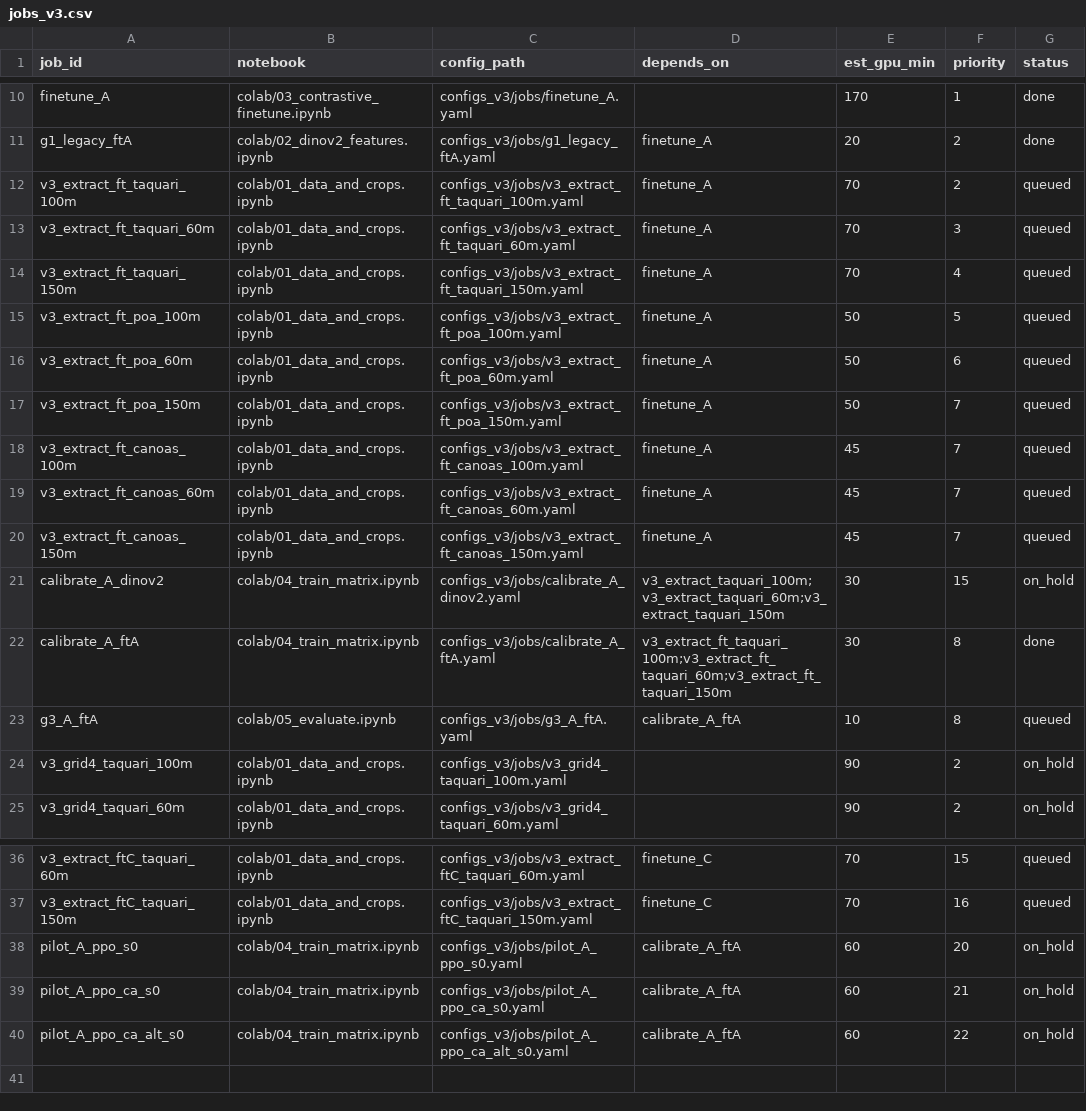
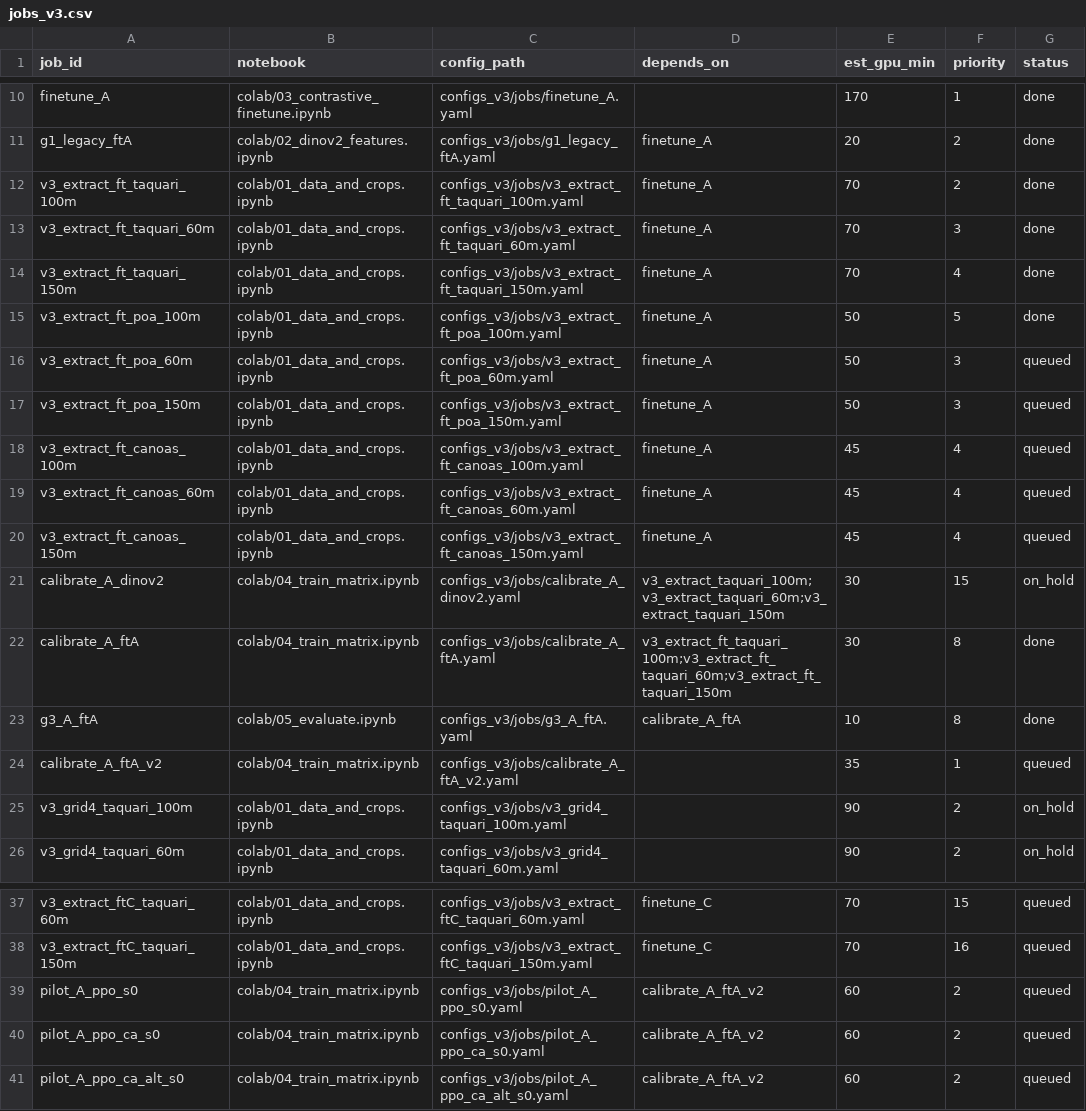
Before and after one commit to Ochoalog/drone-moppo, a CSV file: colab/jobs_v3.csv, drawn as a sheet; only a part is shown, gaps mark what is left out.

```diff
--- a/colab/jobs_v3.csv
+++ b/colab/jobs_v3.csv
@@ -11,14 +11,15 @@ finetune_A,colab/03_contrastive_finetune.ipynb,configs_v3/jobs/finetune_A.yaml,,
 g1_legacy_ftA,colab/02_dinov2_features.ipynb,configs_v3/jobs/g1_legacy_ftA.yaml,finetune_A,20,2,done
-v3_extract_ft_taquari_100m,colab/01_data_and_crops.ipynb,configs_v3/jobs/v3_extract_ft_taquari_100m.yaml,finetune_A,70,2,queued
-v3_extract_ft_taquari_60m,colab/01_data_and_crops.ipynb,configs_v3/jobs/v3_extract_ft_taquari_60m.yaml,finetune_A,70,3,queued
-v3_extract_ft_taquari_150m,colab/01_data_and_crops.ipynb,configs_v3/jobs/v3_extract_ft_taquari_150m.yaml,finetune_A,70,4,queued
-v3_extract_ft_poa_100m,colab/01_data_and_crops.ipynb,configs_v3/jobs/v3_extract_ft_poa_100m.yaml,finetune_A,50,5,queued
-v3_extract_ft_poa_60m,colab/01_data_and_crops.ipynb,configs_v3/jobs/v3_extract_ft_poa_60m.yaml,finetune_A,50,6,queued
-v3_extract_ft_poa_150m,colab/01_data_and_crops.ipynb,configs_v3/jobs/v3_extract_ft_poa_150m.yaml,finetune_A,50,7,queued
-v3_extract_ft_canoas_100m,colab/01_data_and_crops.ipynb,configs_v3/jobs/v3_extract_ft_canoas_100m.yaml,finetune_A,45,7,queued
-v3_extract_ft_canoas_60m,colab/01_data_and_crops.ipynb,configs_v3/jobs/v3_extract_ft_canoas_60m.yaml,finetune_A,45,7,queued
-v3_extract_ft_canoas_150m,colab/01_data_and_crops.ipynb,configs_v3/jobs/v3_extract_ft_canoas_150m.yaml,finetune_A,45,7,queued
+v3_extract_ft_taquari_100m,colab/01_data_and_crops.ipynb,configs_v3/jobs/v3_extract_ft_taquari_100m.yaml,finetune_A,70,2,done
+v3_extract_ft_taquari_60m,colab/01_data_and_crops.ipynb,configs_v3/jobs/v3_extract_ft_taquari_60m.yaml,finetune_A,70,3,done
+v3_extract_ft_taquari_150m,colab/01_data_and_crops.ipynb,configs_v3/jobs/v3_extract_ft_taquari_150m.yaml,finetune_A,70,4,done
+v3_extract_ft_poa_100m,colab/01_data_and_crops.ipynb,configs_v3/jobs/v3_extract_ft_poa_100m.yaml,finetune_A,50,5,done
+v3_extract_ft_poa_60m,colab/01_data_and_crops.ipynb,configs_v3/jobs/v3_extract_ft_poa_60m.yaml,finetune_A,50,3,queued
+v3_extract_ft_poa_150m,colab/01_data_and_crops.ipynb,configs_v3/jobs/v3_extract_ft_poa_150m.yaml,finetune_A,50,3,queued
+v3_extract_ft_canoas_100m,colab/01_data_and_crops.ipynb,configs_v3/jobs/v3_extract_ft_canoas_100m.yaml,finetune_A,45,4,queued
+v3_extract_ft_canoas_60m,colab/01_data_and_crops.ipynb,configs_v3/jobs/v3_extract_ft_canoas_60m.yaml,finetune_A,45,4,queued
+v3_extract_ft_canoas_150m,colab/01_data_and_crops.ipynb,configs_v3/jobs/v3_extract_ft_canoas_150m.yaml,finetune_A,45,4,queued
 calibrate_A_dinov2,colab/04_train_matrix.ipynb,configs_v3/jobs/calibrate_A_dinov2.yaml,v3_extract_taquari_100m;v3_extract_taquari_60m;v3_extract_taquari_150m,30,15,on_hold
 calibrate_A_ftA,colab/04_train_matrix.ipynb,configs_v3/jobs/calibrate_A_ftA.yaml,v3_extract_ft_taquari_100m;v3_extract_ft_taquari_60m;v3_extract_ft_taquari_150m,30,8,done
-g3_A_ftA,colab/05_evaluate.ipynb,configs_v3/jobs/g3_A_ftA.yaml,calibrate_A_ftA,10,8,queued
+g3_A_ftA,colab/05_evaluate.ipynb,configs_v3/jobs/g3_A_ftA.yaml,calibrate_A_ftA,10,8,done
+calibrate_A_ftA_v2,colab/04_train_matrix.ipynb,configs_v3/jobs/calibrate_A_ftA_v2.yaml,,35,1,queued
 v3_grid4_taquari_100m,colab/01_data_and_crops.ipynb,configs_v3/jobs/v3_grid4_taquari_100m.yaml,,90,2,on_hold
@@ -37,4 +38,4 @@ v3_extract_ftC_taquari_60m,colab/01_data_and_crops.ipynb,configs_v3/jobs/v3_extr
 v3_extract_ftC_taquari_150m,colab/01_data_and_crops.ipynb,configs_v3/jobs/v3_extract_ftC_taquari_150m.yaml,finetune_C,70,16,queued
-pilot_A_ppo_s0,colab/04_train_matrix.ipynb,configs_v3/jobs/pilot_A_ppo_s0.yaml,calibrate_A_ftA,60,20,on_hold
-pilot_A_ppo_ca_s0,colab/04_train_matrix.ipynb,configs_v3/jobs/pilot_A_ppo_ca_s0.yaml,calibrate_A_ftA,60,21,on_hold
-pilot_A_ppo_ca_alt_s0,colab/04_train_matrix.ipynb,configs_v3/jobs/pilot_A_ppo_ca_alt_s0.yaml,calibrate_A_ftA,60,22,on_hold
+pilot_A_ppo_s0,colab/04_train_matrix.ipynb,configs_v3/jobs/pilot_A_ppo_s0.yaml,calibrate_A_ftA_v2,60,2,queued
+pilot_A_ppo_ca_s0,colab/04_train_matrix.ipynb,configs_v3/jobs/pilot_A_ppo_ca_s0.yaml,calibrate_A_ftA_v2,60,2,queued
+pilot_A_ppo_ca_alt_s0,colab/04_train_matrix.ipynb,configs_v3/jobs/pilot_A_ppo_ca_alt_s0.yaml,calibrate_A_ftA_v2,60,2,queued
```
Also changed, not shown: 13 other files.
